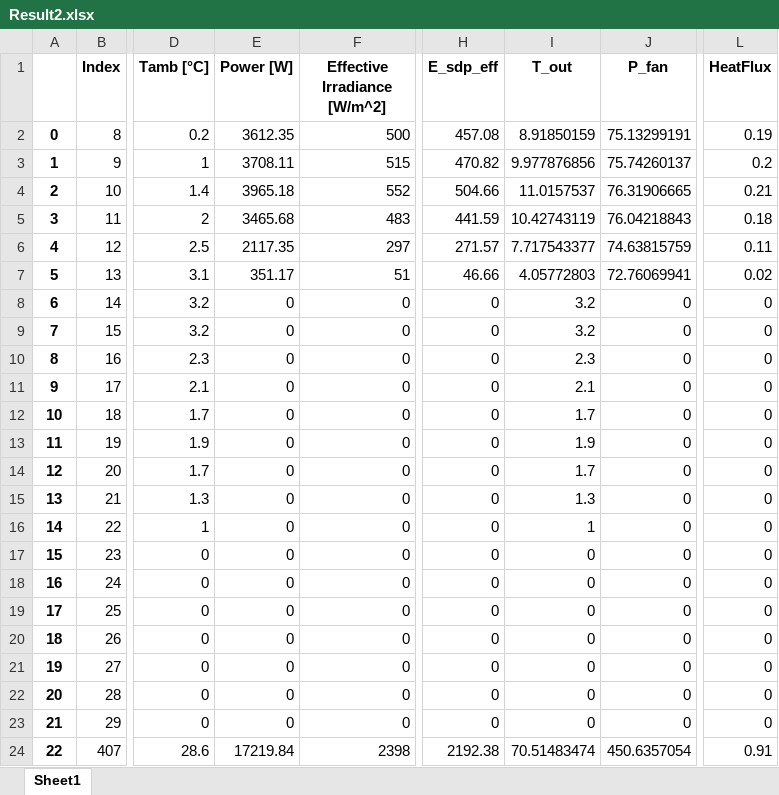
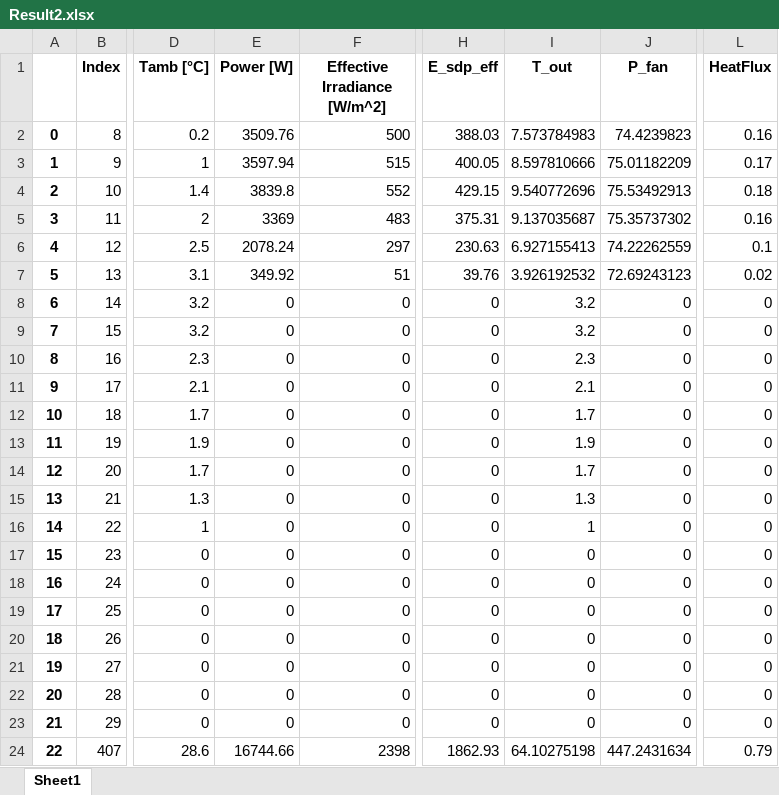
Before and after one commit to hamzaable/Modelling-of-Solar-Roof-Tiles, an Excel workbook: Result2.xlsx, sheet Sheet1, drawn as a sheet; only a part is shown, gaps mark what is left out; values as stored, in another font and other column widths than the file's, no borders; the diff names each change by its address in the sheet, - before the commit and + after, or states it on an @@ line.

Commit message:
Updated Cooling Effect

```diff
--- a/Result2.xlsx (sheet Sheet1)
+++ b/Result2.xlsx (sheet Sheet1)
-E2 (Power [W]): 3612.35
+E2 (Power [W]): 3509.76
-H2 (E_sdp_eff): 457.08
+H2 (E_sdp_eff): 388.03
-I2 (T_out): 8.91850159
+I2 (T_out): 7.573784983
-J2 (P_fan): 75.13299191
+J2 (P_fan): 74.4239823
-L2 (HeatFlux): 0.19
+L2 (HeatFlux): 0.16
-E3 (Power [W]): 3708.11
+E3 (Power [W]): 3597.94
-H3 (E_sdp_eff): 470.82
+H3 (E_sdp_eff): 400.05
-I3 (T_out): 9.977876856
+I3 (T_out): 8.597810666
-J3 (P_fan): 75.74260137
+J3 (P_fan): 75.01182209
-L3 (HeatFlux): 0.2
+L3 (HeatFlux): 0.17
-E4 (Power [W]): 3965.18
+E4 (Power [W]): 3839.8
-H4 (E_sdp_eff): 504.66
+H4 (E_sdp_eff): 429.15
-I4 (T_out): 11.0157537
+I4 (T_out): 9.540772696
-J4 (P_fan): 76.31906665
+J4 (P_fan): 75.53492913
-L4 (HeatFlux): 0.21
+L4 (HeatFlux): 0.18
-E5 (Power [W]): 3465.68
+E5 (Power [W]): 3369
-H5 (E_sdp_eff): 441.59
+H5 (E_sdp_eff): 375.31
-I5 (T_out): 10.42743119
+I5 (T_out): 9.137035687
-J5 (P_fan): 76.04218843
+J5 (P_fan): 75.35737302
-L5 (HeatFlux): 0.18
+L5 (HeatFlux): 0.16
-E6 (Power [W]): 2117.35
+E6 (Power [W]): 2078.24
-H6 (E_sdp_eff): 271.57
+H6 (E_sdp_eff): 230.63
-I6 (T_out): 7.717543377
+I6 (T_out): 6.927155413
-J6 (P_fan): 74.63815759
+J6 (P_fan): 74.22262559
-L6 (HeatFlux): 0.11
+L6 (HeatFlux): 0.1
-E7 (Power [W]): 351.17
+E7 (Power [W]): 349.92
-H7 (E_sdp_eff): 46.66
+H7 (E_sdp_eff): 39.76
-I7 (T_out): 4.05772803
+I7 (T_out): 3.926192532
-J7 (P_fan): 72.76069941
+J7 (P_fan): 72.69243123
-E24 (Power [W]): 17219.84
+E24 (Power [W]): 16744.66
-H24 (E_sdp_eff): 2192.38
+H24 (E_sdp_eff): 1862.93
-I24 (T_out): 70.51483474
+I24 (T_out): 64.10275198
-J24 (P_fan): 450.6357054
+J24 (P_fan): 447.2431634
-L24 (HeatFlux): 0.91
+L24 (HeatFlux): 0.79
```
Also changed, not shown: Results1.xlsx, 7 other files.
